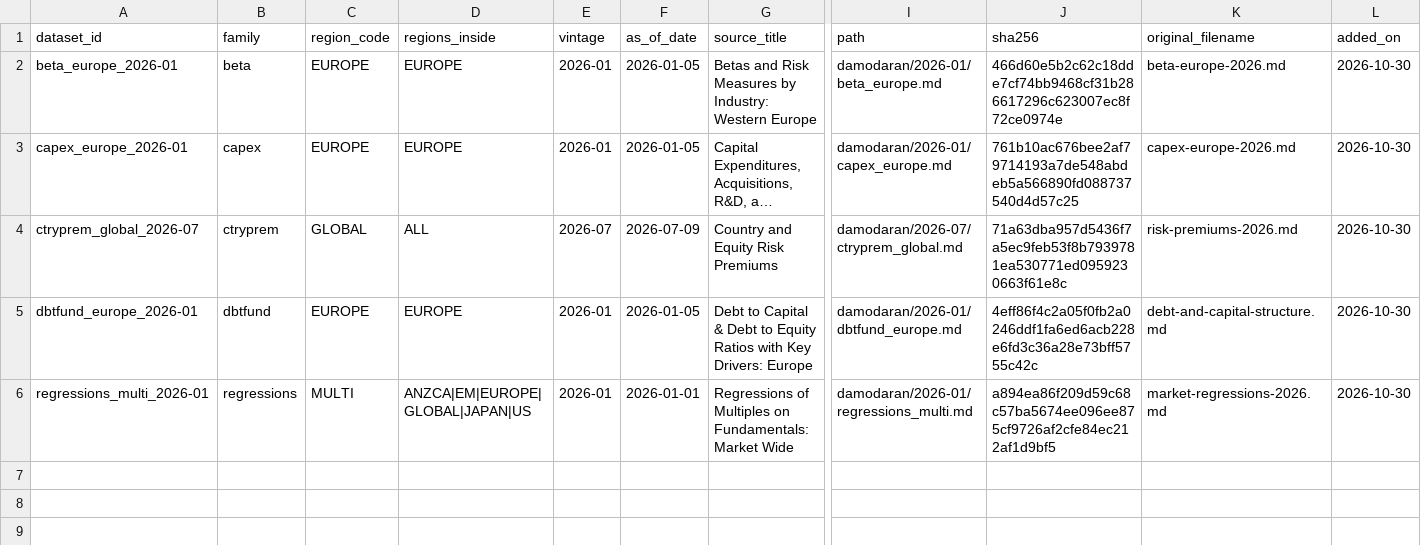
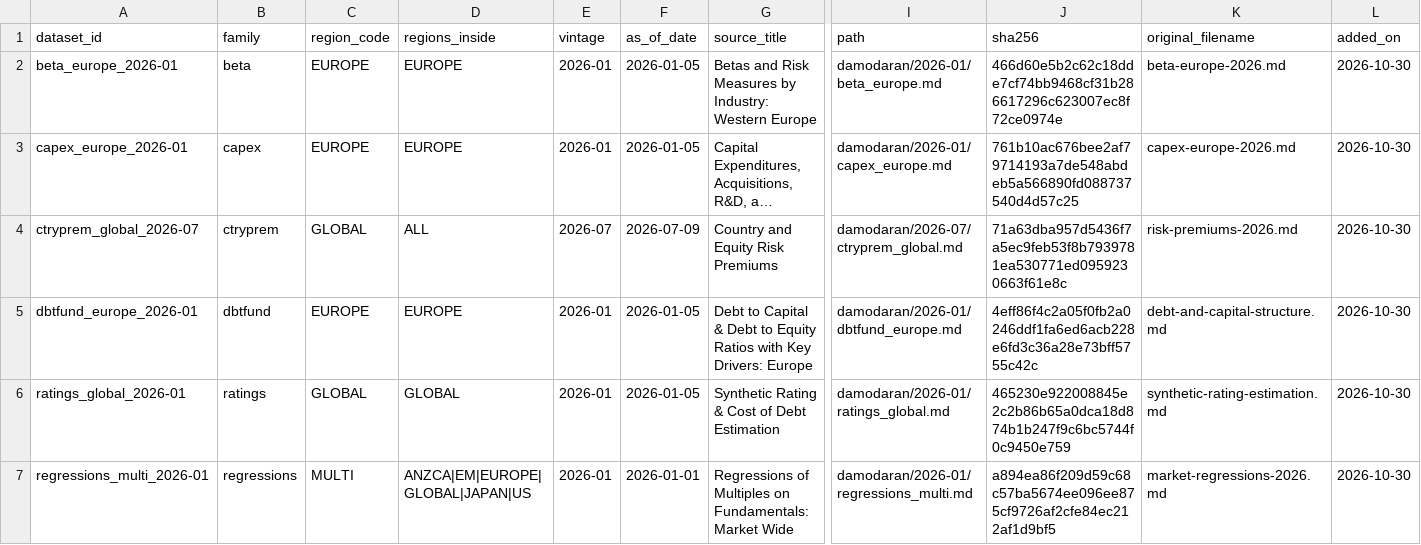
Before and after one commit to juan-finance/valuation-agent, a CSV file: data/registry.csv, drawn as a sheet; only a part is shown, gaps mark what is left out; long unchanged cells end in …; rows hold the shown columns only; the diff names each change by its address in the sheet, - before the commit and + after, or states it on an @@ line.

```diff
--- a/data/registry.csv
+++ b/data/registry.csv
+row 6: ratings_global_2026-01 | ratings | GLOBAL | GLOBAL | 2026-01 | 2026-01-05 | Synthetic Rating & Cost of Debt Estimation | damodaran/2026-01/ratings_global.md | 465230e922008845e2c2b86b65a0dca18d874b1b247f9c6bc5744f0c9450e759 | synthetic-rating-estimation.md | 2026-10-30
```
Also changed, not shown: 2 other files.
